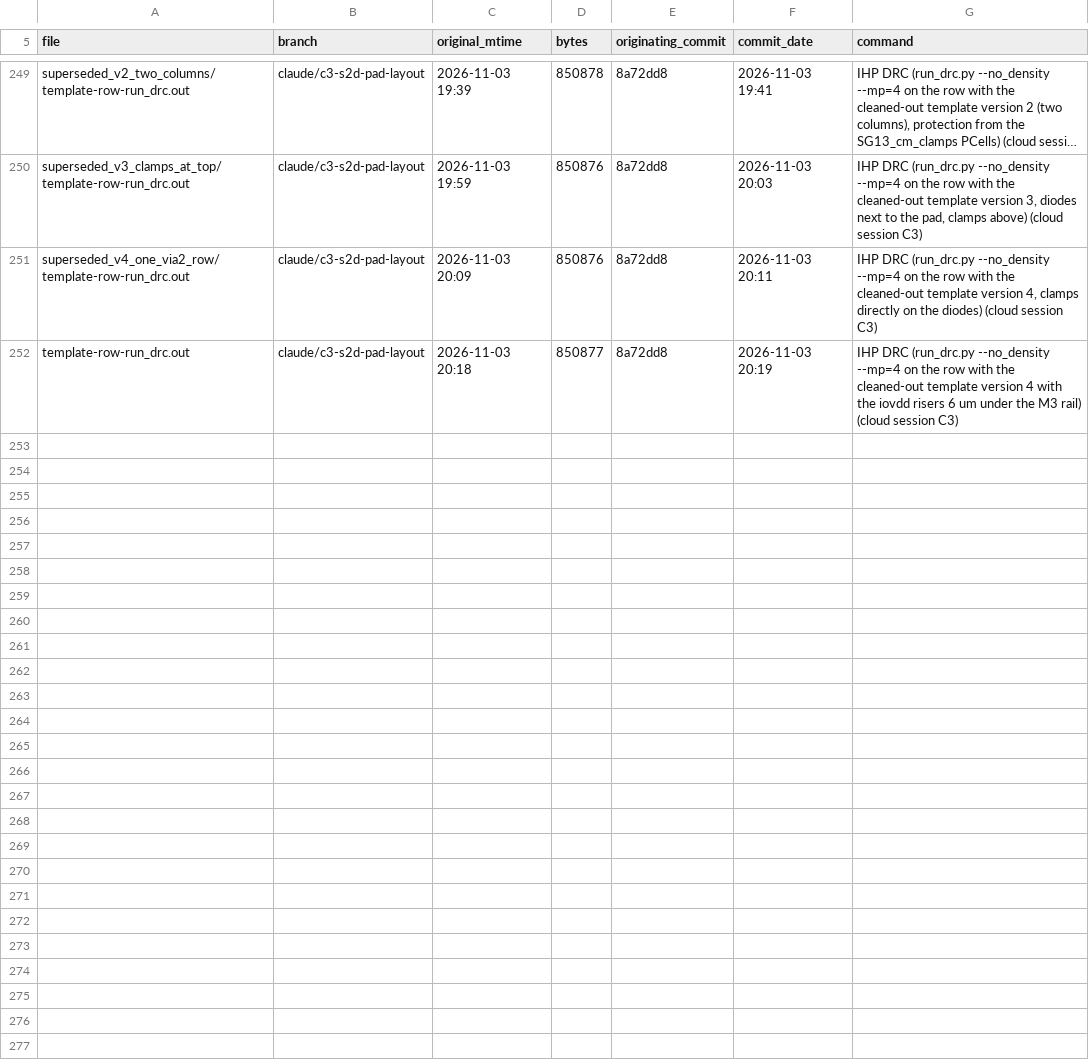
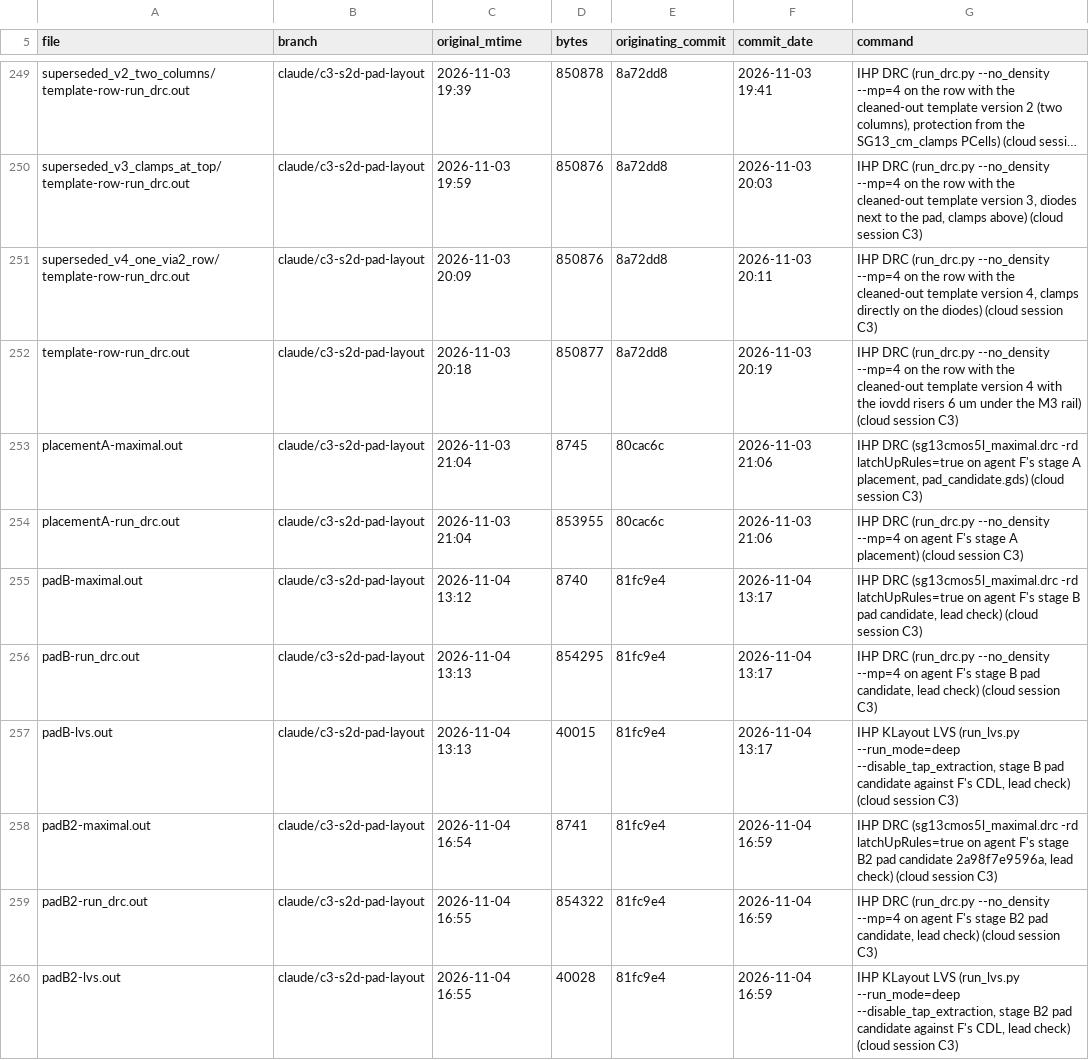
Before and after one commit to tatzelbrumm/sg13cmos5l_cm_ip__single2diff2single, a TSV file: sudelbuecher/MANIFEST.tsv, drawn as a sheet; only a part is shown, gaps mark what is left out; long unchanged cells end in ….

```diff
--- a/sudelbuecher/MANIFEST.tsv
+++ b/sudelbuecher/MANIFEST.tsv
@@ -252 +252,9 @@ superseded_v4_one_via2_row/template-row-run_drc.out	claude/c3-s2d-pad-layout	202
 template-row-run_drc.out	claude/c3-s2d-pad-layout	2026-11-03 20:18	850877	8a72dd8	2026-11-03 20:19	IHP DRC (run_drc.py --no_density --mp=4 on the row with the cleaned-out template version 4 with the iovdd risers 6 um under the M3 rail) (cloud session C3)
+placementA-maximal.out	claude/c3-s2d-pad-layout	2026-11-03 21:04	8745	80cac6c	2026-11-03 21:06	IHP DRC (sg13cmos5l_maximal.drc -rd latchUpRules=true on agent F's stage A placement, pad_candidate.gds) (cloud session C3)
+placementA-run_drc.out	claude/c3-s2d-pad-layout	2026-11-03 21:04	853955	80cac6c	2026-11-03 21:06	IHP DRC (run_drc.py --no_density --mp=4 on agent F's stage A placement) (cloud session C3)
+padB-maximal.out	claude/c3-s2d-pad-layout	2026-11-04 13:12	8740	81fc9e4	2026-11-04 13:17	IHP DRC (sg13cmos5l_maximal.drc -rd latchUpRules=true on agent F's stage B pad candidate, lead check) (cloud session C3)
+padB-run_drc.out	claude/c3-s2d-pad-layout	2026-11-04 13:13	854295	81fc9e4	2026-11-04 13:17	IHP DRC (run_drc.py --no_density --mp=4 on agent F's stage B pad candidate, lead check) (cloud session C3)
+padB-lvs.out	claude/c3-s2d-pad-layout	2026-11-04 13:13	40015	81fc9e4	2026-11-04 13:17	IHP KLayout LVS (run_lvs.py --run_mode=deep --disable_tap_extraction, stage B pad candidate against F's CDL, lead check) (cloud session C3)
+padB2-maximal.out	claude/c3-s2d-pad-layout	2026-11-04 16:54	8741	81fc9e4	2026-11-04 16:59	IHP DRC (sg13cmos5l_maximal.drc -rd latchUpRules=true on agent F's stage B2 pad candidate 2a98f7e9596a, lead check) (cloud session C3)
+padB2-run_drc.out	claude/c3-s2d-pad-layout	2026-11-04 16:55	854322	81fc9e4	2026-11-04 16:59	IHP DRC (run_drc.py --no_density --mp=4 on agent F's stage B2 pad candidate, lead check) (cloud session C3)
+padB2-lvs.out	claude/c3-s2d-pad-layout	2026-11-04 16:55	40028	81fc9e4	2026-11-04 16:59	IHP KLayout LVS (run_lvs.py --run_mode=deep --disable_tap_extraction, stage B2 pad candidate against F's CDL, lead check) (cloud session C3)
```
